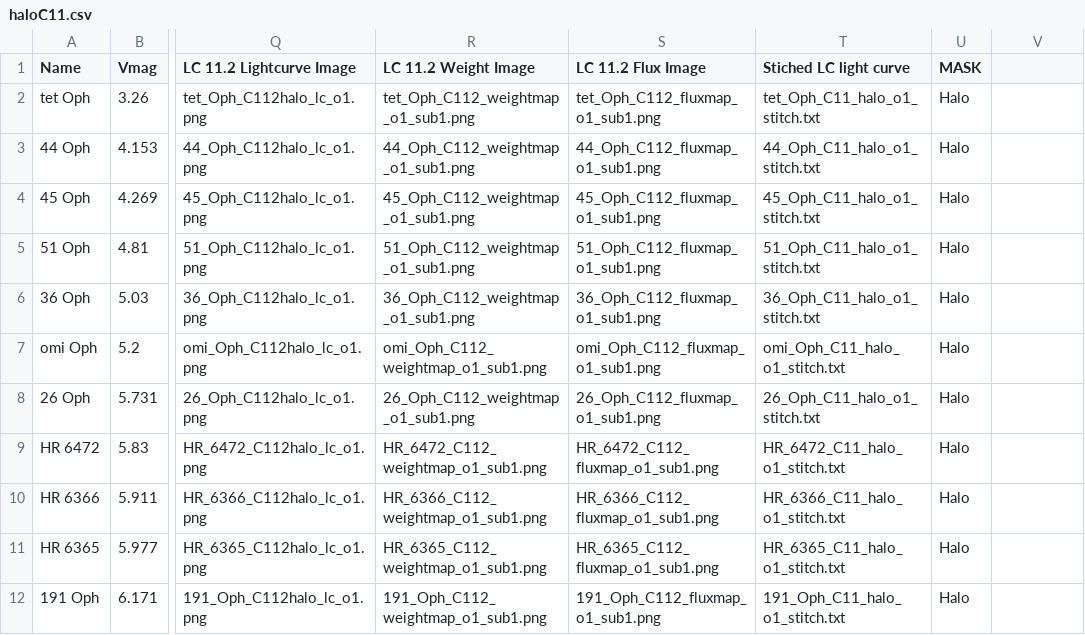
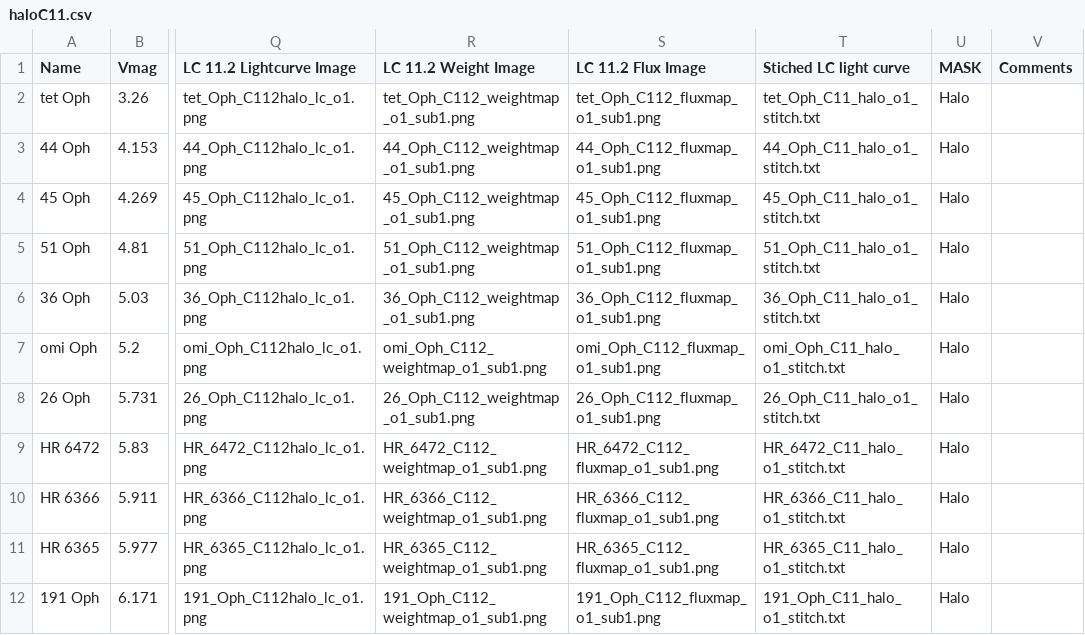
Before and after one commit to benjaminpope/k2halo, a CSV file: data/haloC11.csv, drawn as a sheet; only a part is shown, gaps mark what is left out; the diff names each change by its address in the sheet, - before the commit and + after, or states it on an @@ line.

```diff
--- a/data/haloC11.csv
+++ b/data/haloC11.csv
-V1: (empty)
+V1: Comments
```
Also changed, not shown: data/haloC12.csv, data/haloC13.csv, 16 other files.
